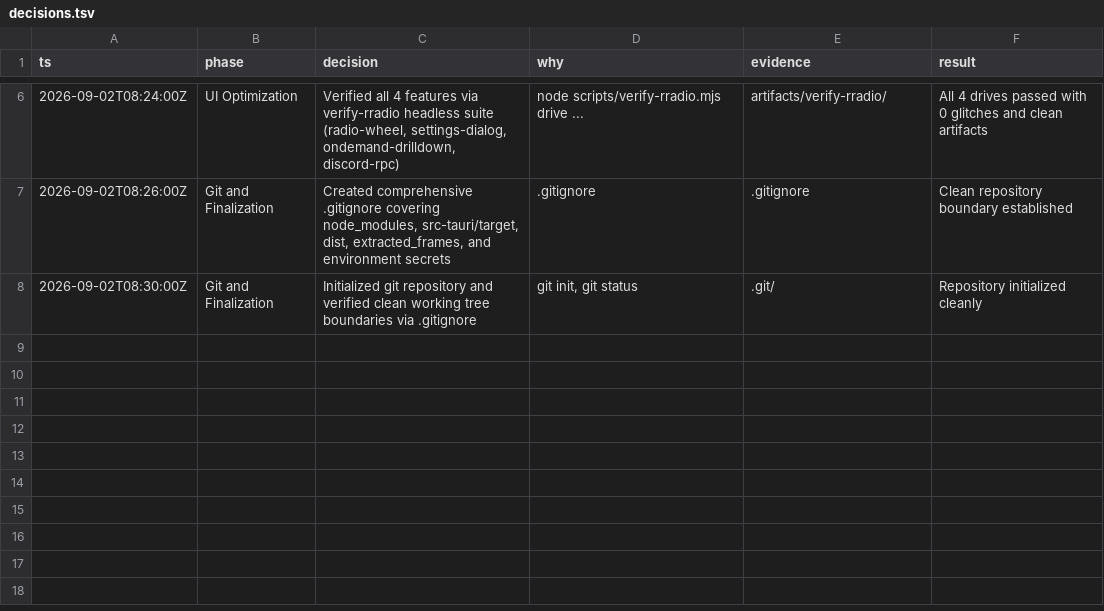
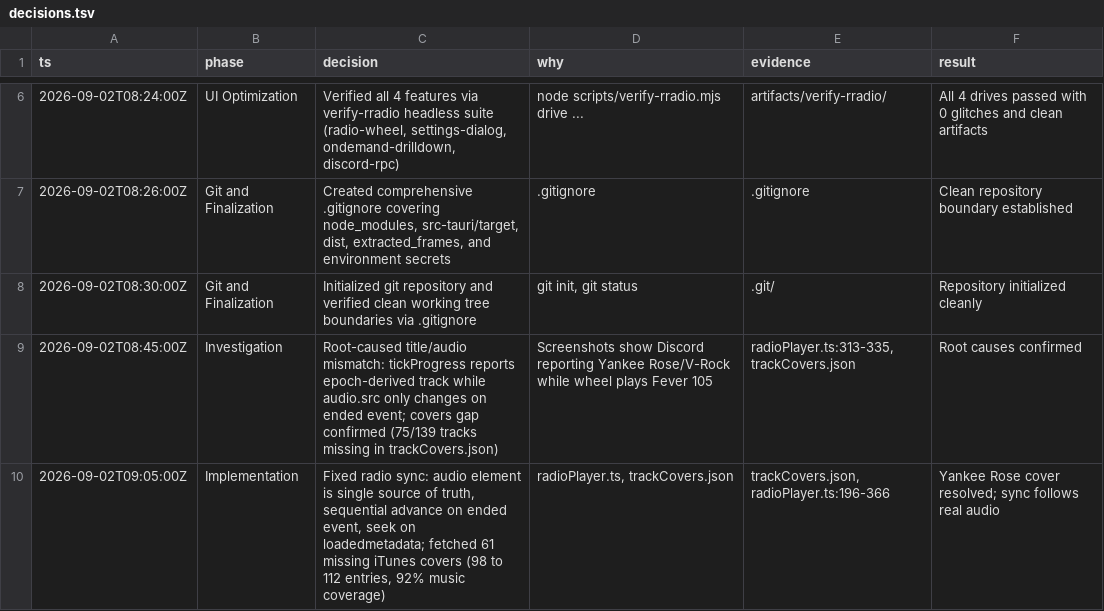
Before and after one commit to SofianeBel/RRadio, a TSV file: decisions.tsv, drawn as a sheet; only a part is shown, gaps mark what is left out; the diff names each change by its address in the sheet, - before the commit and + after, or states it on an @@ line.

Commit message:
docs: log sync and covers fix in decision trail

```diff
--- a/decisions.tsv
+++ b/decisions.tsv
+row 9: 2026-09-02T08:45:00Z | Investigation | Root-caused title/audio mismatch: tickProgress reports epoch-derived track while audio.src only changes on ended event; covers gap confirmed (75/139 tracks missing in trackCovers.json) | Screenshots show Discord reporting Yankee Rose/V-Rock while wheel plays Fever 105 | radioPlayer.ts:313-335, trackCovers.json | Root causes confirmed
+row 10: 2026-09-02T09:05:00Z | Implementation | Fixed radio sync: audio element is single source of truth, sequential advance on ended event, seek on loadedmetadata; fetched 61 missing iTunes covers (98 to 112 entries, 92% music coverage) | radioPlayer.ts, trackCovers.json | trackCovers.json, radioPlayer.ts:196-366 | Yankee Rose cover resolved; sync follows real audio
```
